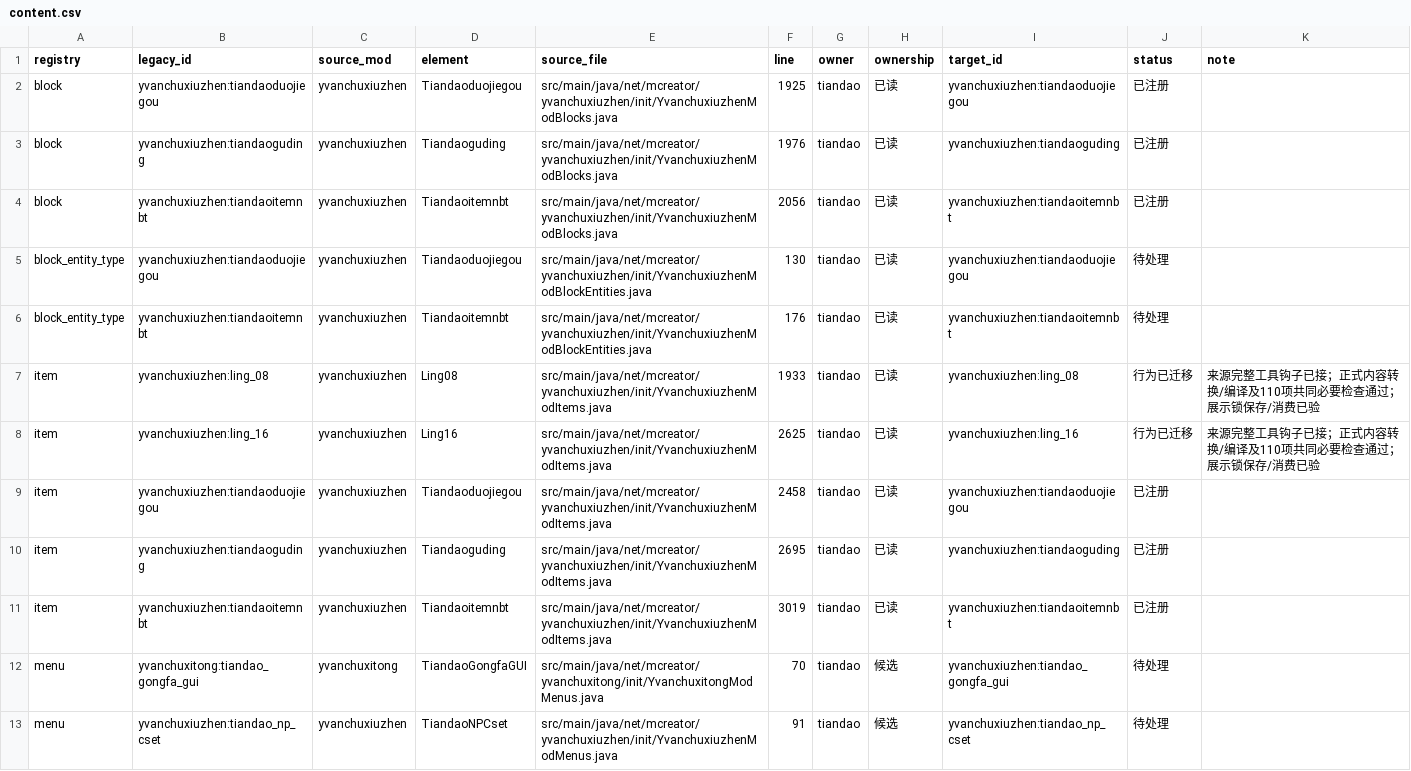
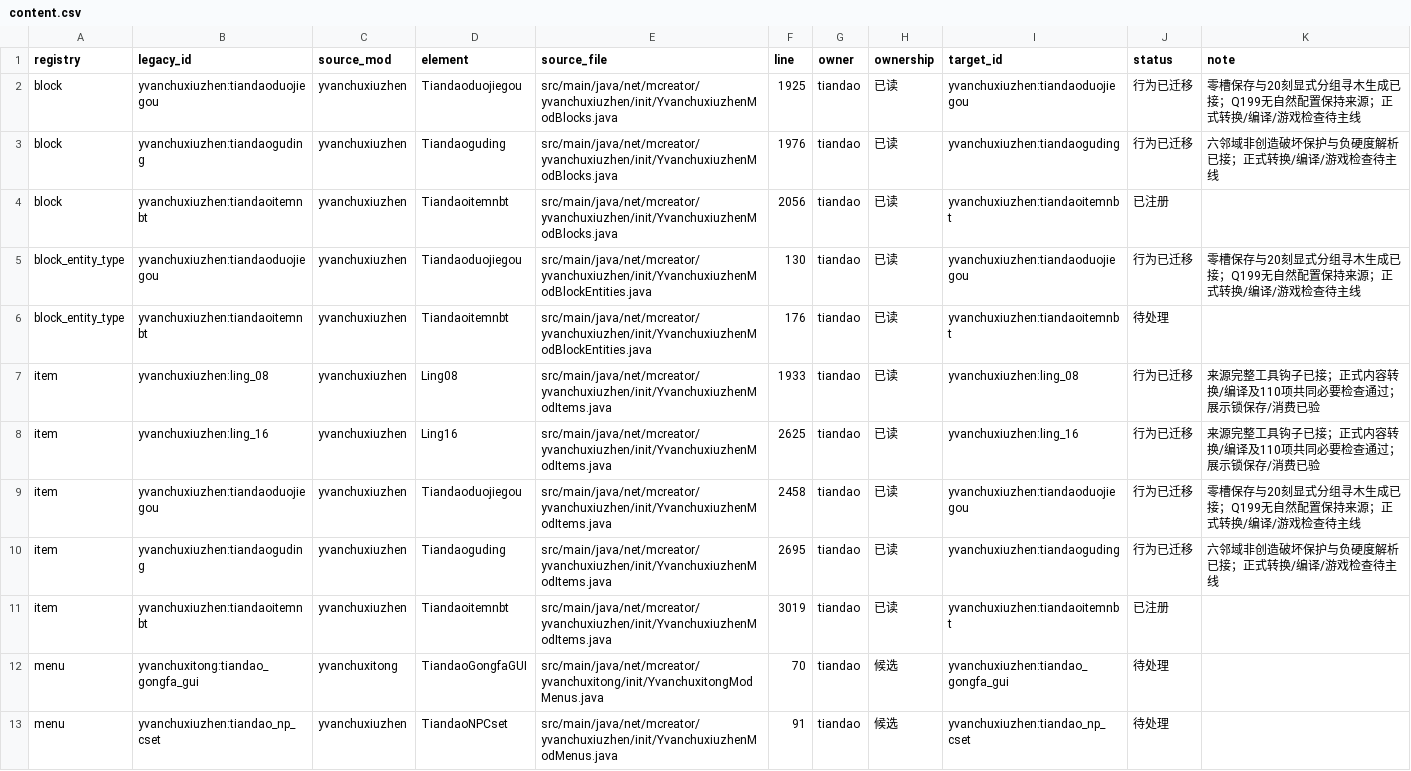
Before and after one commit to Shane77ly/yvanchuxiuzhen-1.21.1, a CSV file: docs/systems/tiandao/ledger/content.csv, drawn as a sheet; only a part is shown.

```diff
--- a/docs/systems/tiandao/ledger/content.csv
+++ b/docs/systems/tiandao/ledger/content.csv
@@ -1,6 +1,6 @@
 registry,legacy_id,source_mod,element,source_file,line,owner,ownership,target_id,status,note
-block,yvanchuxiuzhen:tiandaoduojiegou,yvanchuxiuzhen,Tiandaoduojiegou,src/main/java/net/mcreator/yvanchuxiuzhen/init/YvanchuxiuzhenModBlocks.java,1925,tiandao,已读,yvanchuxiuzhen:tiandaoduojiegou,已注册,
-block,yvanchuxiuzhen:tiandaoguding,yvanchuxiuzhen,Tiandaoguding,src/main/java/net/mcreator/yvanchuxiuzhen/init/YvanchuxiuzhenModBlocks.java,1976,tiandao,已读,yvanchuxiuzhen:tiandaoguding,已注册,
+block,yvanchuxiuzhen:tiandaoduojiegou,yvanchuxiuzhen,Tiandaoduojiegou,src/main/java/net/mcreator/yvanchuxiuzhen/init/YvanchuxiuzhenModBlocks.java,1925,tiandao,已读,yvanchuxiuzhen:tiandaoduojiegou,行为已迁移,零槽保存与20刻显式分组寻木生成已接；Q199无自然配置保持来源；正式转换/编译/游戏检查待主线
+block,yvanchuxiuzhen:tiandaoguding,yvanchuxiuzhen,Tiandaoguding,src/main/java/net/mcreator/yvanchuxiuzhen/init/YvanchuxiuzhenModBlocks.java,1976,tiandao,已读,yvanchuxiuzhen:tiandaoguding,行为已迁移,六邻域非创造破坏保护与负硬度解析已接；正式转换/编译/游戏检查待主线
 block,yvanchuxiuzhen:tiandaoitemnbt,yvanchuxiuzhen,Tiandaoitemnbt,src/main/java/net/mcreator/yvanchuxiuzhen/init/YvanchuxiuzhenModBlocks.java,2056,tiandao,已读,yvanchuxiuzhen:tiandaoitemnbt,已注册,
-block_entity_type,yvanchuxiuzhen:tiandaoduojiegou,yvanchuxiuzhen,Tiandaoduojiegou,src/main/java/net/mcreator/yvanchuxiuzhen/init/YvanchuxiuzhenModBlockEntities.java,130,tiandao,已读,yvanchuxiuzhen:tiandaoduojiegou,待处理,
+block_entity_type,yvanchuxiuzhen:tiandaoduojiegou,yvanchuxiuzhen,Tiandaoduojiegou,src/main/java/net/mcreator/yvanchuxiuzhen/init/YvanchuxiuzhenModBlockEntities.java,130,tiandao,已读,yvanchuxiuzhen:tiandaoduojiegou,行为已迁移,零槽保存与20刻显式分组寻木生成已接；Q199无自然配置保持来源；正式转换/编译/游戏检查待主线
 block_entity_type,yvanchuxiuzhen:tiandaoitemnbt,yvanchuxiuzhen,Tiandaoitemnbt,src/main/java/net/mcreator/yvanchuxiuzhen/init/YvanchuxiuzhenModBlockEntities.java,176,tiandao,已读,yvanchuxiuzhen:tiandaoitemnbt,待处理,
@@ -8,4 +8,4 @@ item,yvanchuxiuzhen:ling_08,yvanchuxiuzhen,Ling08,src/main/java/net/mcreator/yva
 item,yvanchuxiuzhen:ling_16,yvanchuxiuzhen,Ling16,src/main/java/net/mcreator/yvanchuxiuzhen/init/YvanchuxiuzhenModItems.java,2625,tiandao,已读,yvanchuxiuzhen:ling_16,行为已迁移,来源完整工具钩子已接；正式内容转换/编译及110项共同必要检查通过；展示锁保存/消费已验
-item,yvanchuxiuzhen:tiandaoduojiegou,yvanchuxiuzhen,Tiandaoduojiegou,src/main/java/net/mcreator/yvanchuxiuzhen/init/YvanchuxiuzhenModItems.java,2458,tiandao,已读,yvanchuxiuzhen:tiandaoduojiegou,已注册,
-item,yvanchuxiuzhen:tiandaoguding,yvanchuxiuzhen,Tiandaoguding,src/main/java/net/mcreator/yvanchuxiuzhen/init/YvanchuxiuzhenModItems.java,2695,tiandao,已读,yvanchuxiuzhen:tiandaoguding,已注册,
+item,yvanchuxiuzhen:tiandaoduojiegou,yvanchuxiuzhen,Tiandaoduojiegou,src/main/java/net/mcreator/yvanchuxiuzhen/init/YvanchuxiuzhenModItems.java,2458,tiandao,已读,yvanchuxiuzhen:tiandaoduojiegou,行为已迁移,零槽保存与20刻显式分组寻木生成已接；Q199无自然配置保持来源；正式转换/编译/游戏检查待主线
+item,yvanchuxiuzhen:tiandaoguding,yvanchuxiuzhen,Tiandaoguding,src/main/java/net/mcreator/yvanchuxiuzhen/init/YvanchuxiuzhenModItems.java,2695,tiandao,已读,yvanchuxiuzhen:tiandaoguding,行为已迁移,六邻域非创造破坏保护与负硬度解析已接；正式转换/编译/游戏检查待主线
 item,yvanchuxiuzhen:tiandaoitemnbt,yvanchuxiuzhen,Tiandaoitemnbt,src/main/java/net/mcreator/yvanchuxiuzhen/init/YvanchuxiuzhenModItems.java,3019,tiandao,已读,yvanchuxiuzhen:tiandaoitemnbt,已注册,
```
Also changed, not shown: docs/reference/conversion/factory_overrides.csv, docs/systems/tiandao/ledger/source-fingerprints.csv, 9 other files.
